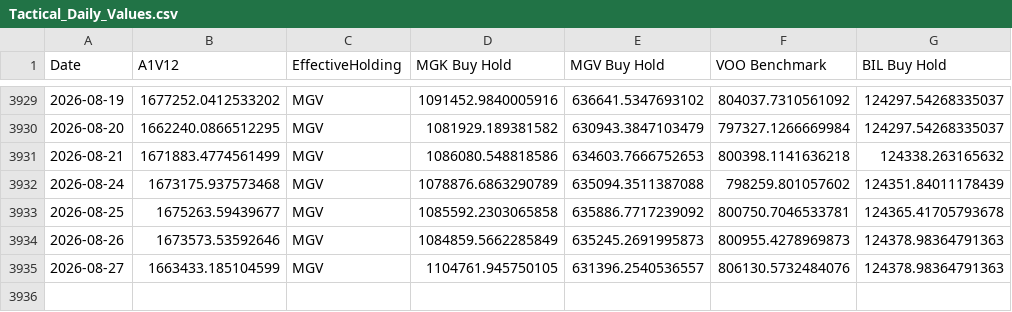
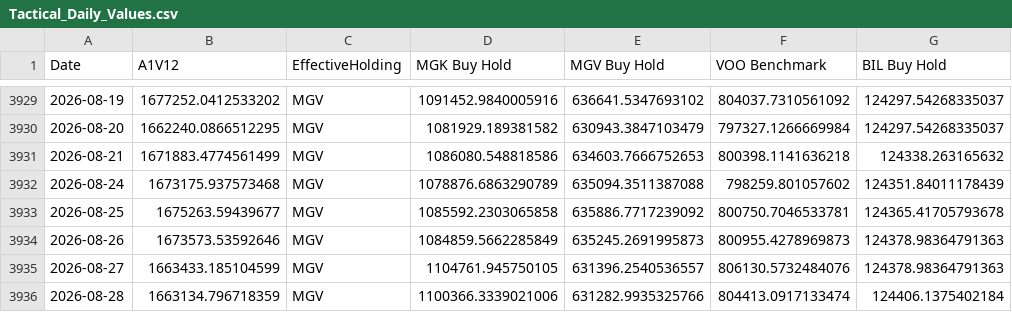
Before and after one commit to wesl8n-sketch/A1V12-Dashboard, a CSV file: Data/Tactical_Daily_Values.csv, drawn as a sheet; only a part is shown, gaps mark what is left out; the diff names each change by its address in the sheet, - before the commit and + after, or states it on an @@ line.

```diff
--- a/Data/Tactical_Daily_Values.csv
+++ b/Data/Tactical_Daily_Values.csv
+row 3936: 2026-08-28 | 1663134.796718359 | MGV | 1100366.3339021006 | 631282.9935325766 | 804413.0917133474 | 124406.1375402184
```
Also changed, not shown: Data/Alpha_Overlay_Daily_Values.csv, Data/Dividend_Asset_Annual.csv, 25 other files.
